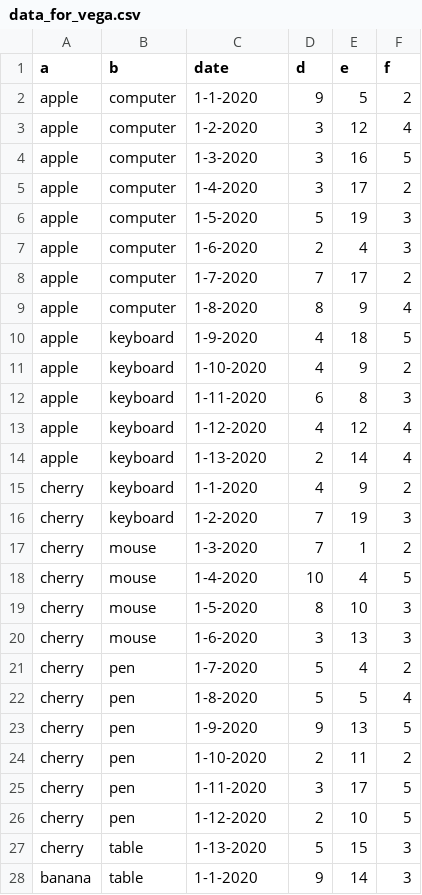
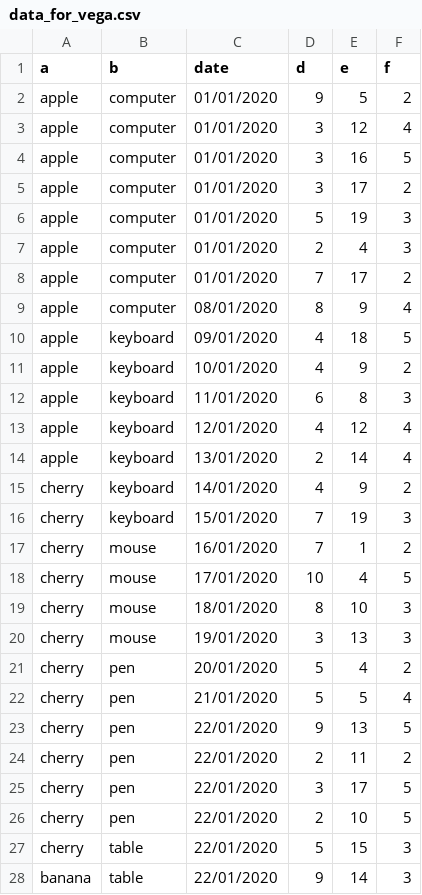
Before and after one commit to Maplub/advmap, a CSV file: data_for_vega.csv, drawn as a sheet; only a part is shown; the diff covers the shown part only.

Commit message:
edit file

```diff
--- a/data_for_vega.csv
+++ b/data_for_vega.csv
@@ -1,28 +1,28 @@
 a,b,date,d,e,f
-apple,computer,1-1-2020,9,5,2
-apple,computer,1-2-2020,3,12,4
-apple,computer,1-3-2020,3,16,5
-apple,computer,1-4-2020,3,17,2
-apple,computer,1-5-2020,5,19,3
-apple,computer,1-6-2020,2,4,3
-apple,computer,1-7-2020,7,17,2
-apple,computer,1-8-2020,8,9,4
-apple,keyboard,1-9-2020,4,18,5
-apple,keyboard,1-10-2020,4,9,2
-apple,keyboard,1-11-2020,6,8,3
-apple,keyboard,1-12-2020,4,12,4
-apple,keyboard,1-13-2020,2,14,4
-cherry,keyboard,1-1-2020,4,9,2
-cherry,keyboard,1-2-2020,7,19,3
-cherry,mouse,1-3-2020,7,1,2
-cherry,mouse,1-4-2020,10,4,5
-cherry,mouse,1-5-2020,8,10,3
-cherry,mouse,1-6-2020,3,13,3
-cherry,pen,1-7-2020,5,4,2
-cherry,pen,1-8-2020,5,5,4
-cherry,pen,1-9-2020,9,13,5
-cherry,pen,1-10-2020,2,11,2
-cherry,pen,1-11-2020,3,17,5
-cherry,pen,1-12-2020,2,10,5
-cherry,table,1-13-2020,5,15,3
-banana,table,1-1-2020,9,14,3
+apple,computer,01/01/2020,9,5,2
+apple,computer,01/01/2020,3,12,4
+apple,computer,01/01/2020,3,16,5
+apple,computer,01/01/2020,3,17,2
+apple,computer,01/01/2020,5,19,3
+apple,computer,01/01/2020,2,4,3
+apple,computer,01/01/2020,7,17,2
+apple,computer,08/01/2020,8,9,4
+apple,keyboard,09/01/2020,4,18,5
+apple,keyboard,10/01/2020,4,9,2
+apple,keyboard,11/01/2020,6,8,3
+apple,keyboard,12/01/2020,4,12,4
+apple,keyboard,13/01/2020,2,14,4
+cherry,keyboard,14/01/2020,4,9,2
+cherry,keyboard,15/01/2020,7,19,3
+cherry,mouse,16/01/2020,7,1,2
+cherry,mouse,17/01/2020,10,4,5
+cherry,mouse,18/01/2020,8,10,3
+cherry,mouse,19/01/2020,3,13,3
+cherry,pen,20/01/2020,5,4,2
+cherry,pen,21/01/2020,5,5,4
+cherry,pen,22/01/2020,9,13,5
+cherry,pen,22/01/2020,2,11,2
+cherry,pen,22/01/2020,3,17,5
+cherry,pen,22/01/2020,2,10,5
+cherry,table,22/01/2020,5,15,3
+banana,table,22/01/2020,9,14,3
```
Also changed, not shown: 47 edited cells elsewhere in this file.
